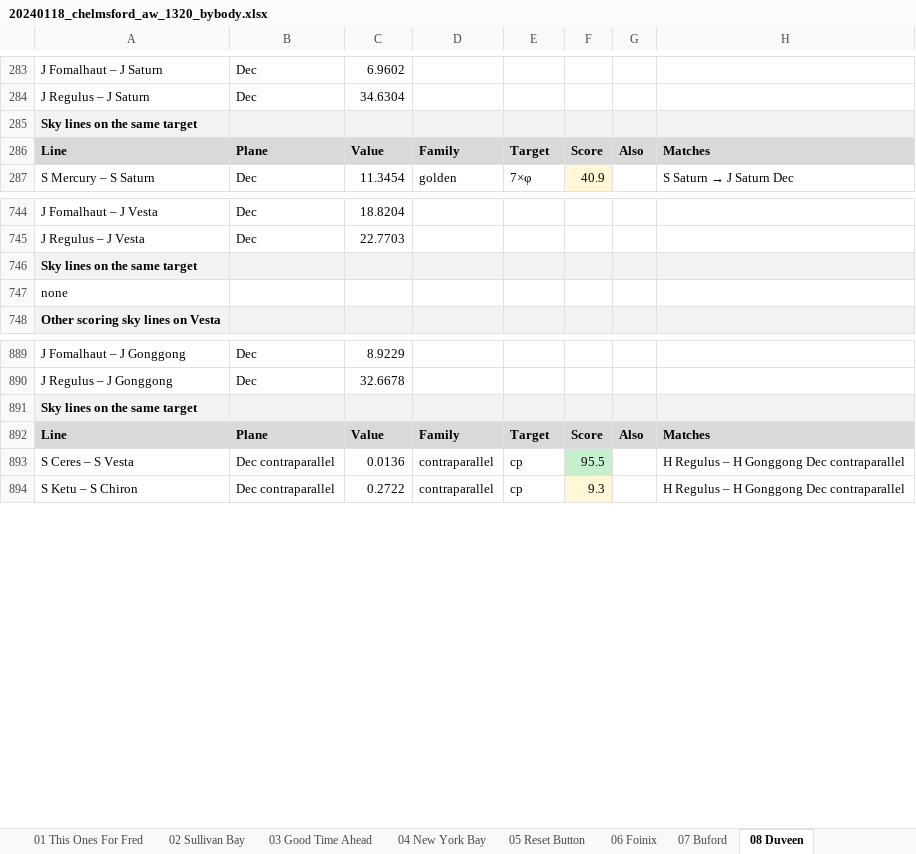
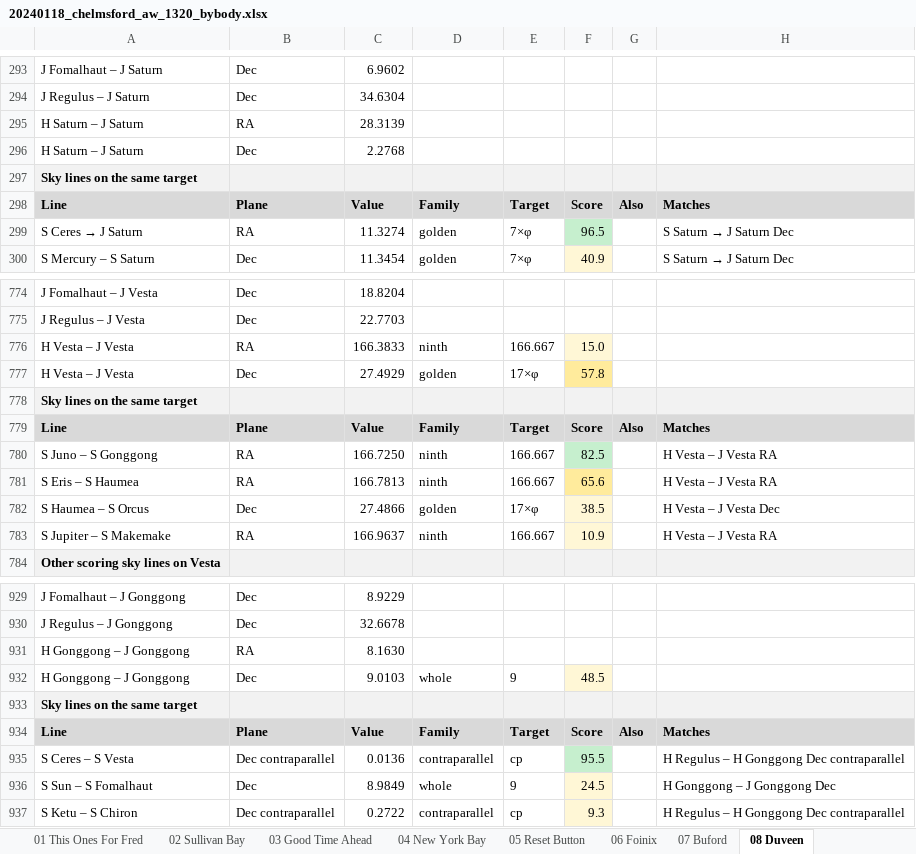
Before and after one commit to tedsince72/astro-harmonics, an Excel workbook: docs/eddie_read/bybody/20240118_chelmsford_aw_1320/20240118_chelmsford_aw_1320_bybody.xlsx, sheet 08 Duveen, drawn as a sheet; only a part is shown, gaps mark what is left out; values as stored, in another font and other column widths than the file's, no borders; removed rows and columns are numbered as before the commit, all else as after; the diff covers the shown part only; the diff names each change by its address in the sheet, - before the commit and + after, or states it on an @@ line.

```diff
--- a/docs/eddie_read/bybody/20240118_chelmsford_aw_1320/20240118_chelmsford_aw_1320_bybody.xlsx (sheet 08 Duveen)
+++ b/docs/eddie_read/bybody/20240118_chelmsford_aw_1320/20240118_chelmsford_aw_1320_bybody.xlsx (sheet 08 Duveen)
+row 295: H Saturn – J Saturn | RA | 28.3139
+row 296: H Saturn – J Saturn | Dec | 2.2768
+row 299: S Ceres → J Saturn | RA | 11.3274 | golden | 7×φ | 96.5 |  | S Saturn → J Saturn Dec
+row 776: H Vesta – J Vesta | RA | 166.3833 | ninth | 166.667 | 15.0
+row 777: H Vesta – J Vesta | Dec | 27.4929 | golden | 17×φ | 57.8
-row 747: none
+row 779: Line | Plane | Value | Family | Target | Score | Also | Matches
+row 780: S Juno – S Gonggong | RA | 166.7250 | ninth | 166.667 | 82.5 |  | H Vesta – J Vesta RA
+row 781: S Eris – S Haumea | RA | 166.7813 | ninth | 166.667 | 65.6 |  | H Vesta – J Vesta RA
+row 782: S Haumea – S Orcus | Dec | 27.4866 | golden | 17×φ | 38.5 |  | H Vesta – J Vesta Dec
+row 783: S Jupiter – S Makemake | RA | 166.9637 | ninth | 166.667 | 10.9 |  | H Vesta – J Vesta RA
+row 931: H Gonggong – J Gonggong | RA | 8.1630
+row 932: H Gonggong – J Gonggong | Dec | 9.0103 | whole | 9 | 48.5
+row 936: S Sun – S Fomalhaut | Dec | 8.9849 | whole | 9 | 24.5 |  | H Gonggong – J Gonggong Dec
```
Also changed, not shown: 43 added rows and 1 edited cell elsewhere in this sheet, sheet 07 Buford, sheet 03 Good Time Ahead, sheet 02 Sullivan Bay, sheet 06 Foinix, sheet 05 Reset Button, sheet 04 New York Bay, 1 more sheet, docs/eddie_read/bybody/20220406_catterick_1440/20220406_catterick_1440_bybody.xlsx, 18 other files.
